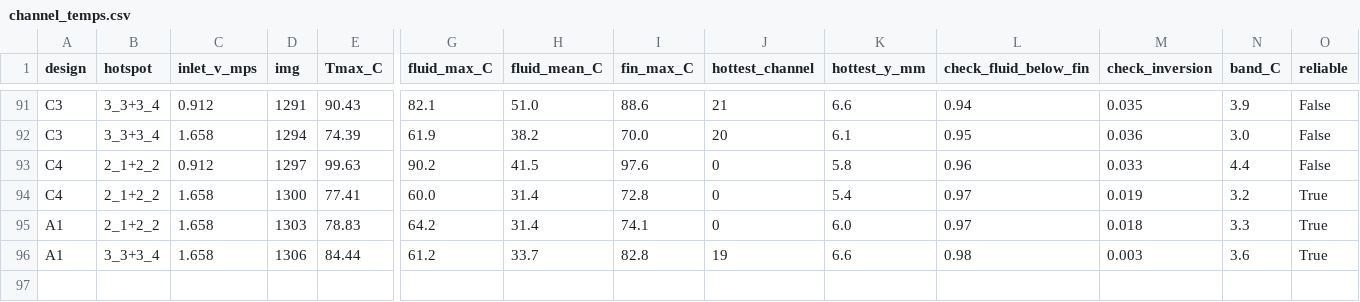
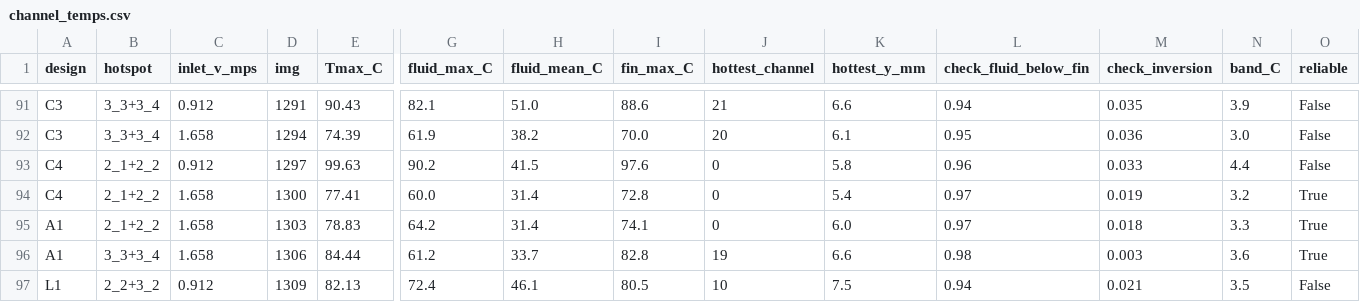
Before and after one commit to cooltime2026/hotspot-agent, a CSV file: manifold_agent/data/ml/channel_temps.csv, drawn as a sheet; only a part is shown, gaps mark what is left out; rows hold the shown columns only; the diff names each change by its address in the sheet, - before the commit and + after, or states it on an @@ line.

```diff
--- a/manifold_agent/data/ml/channel_temps.csv
+++ b/manifold_agent/data/ml/channel_temps.csv
+row 97: L1 | 2_2+3_2 | 0.912 | 1309 | 82.13 | 72.4 | 46.1 | 80.5 | 10 | 7.5 | 0.94 | 0.021 | 3.5 | False
```
Also changed, not shown: manifold_agent/data/direct_runs.csv, manifold_agent/data/ml/cell_temps.csv, 8 other files.
